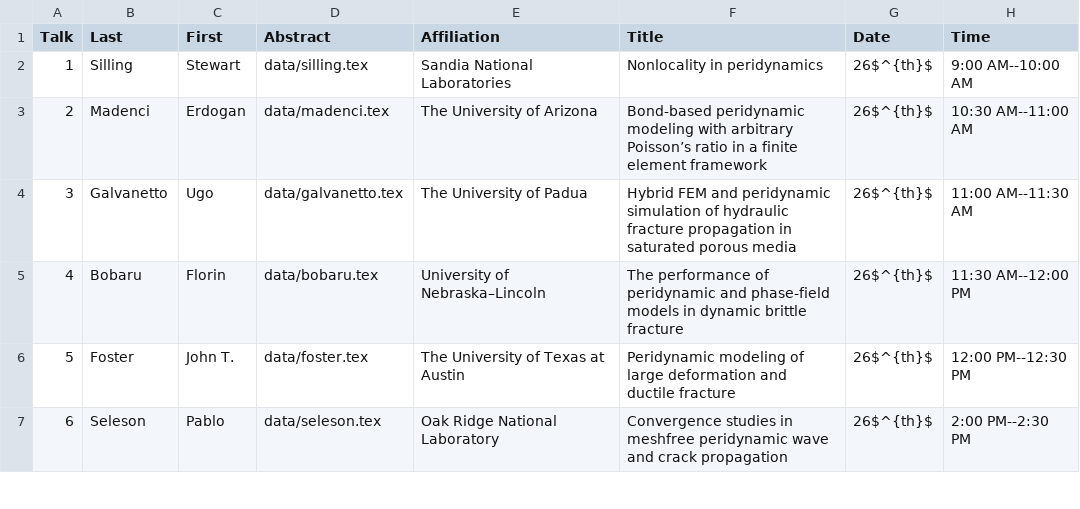
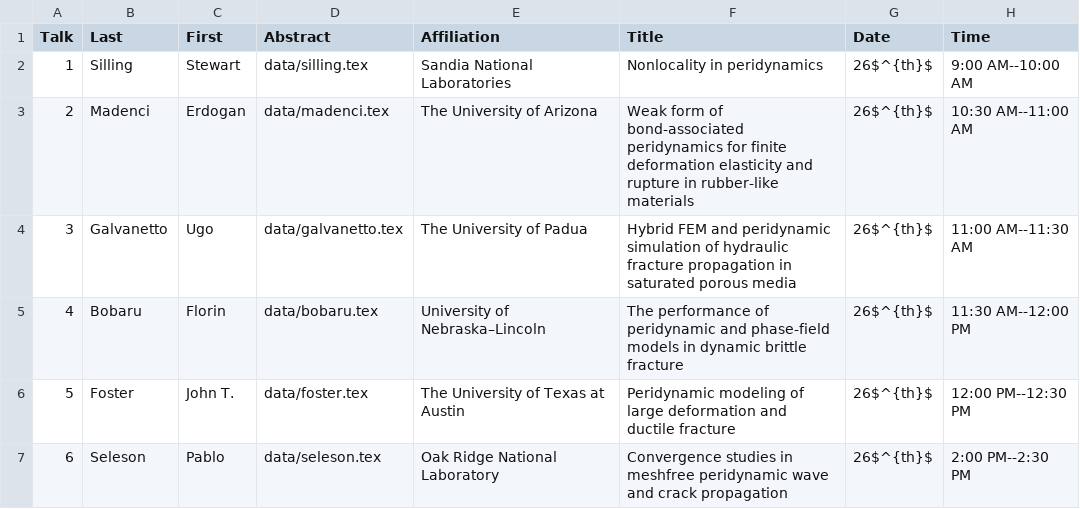
Before and after one commit to diehlpk/wfm2020, a CSV file: data.csv, drawn as a sheet; only a part is shown.

Commit message:
Update

```diff
--- a/data.csv
+++ b/data.csv
@@ -2,3 +2,3 @@ Talk,Last,First,Abstract,Affiliation,Title,Date,Time
 1,Silling,Stewart,data/silling.tex,Sandia National Laboratories,Nonlocality in peridynamics,26$^{th}$,9:00 AM--10:00 AM
-2,Madenci,Erdogan,data/madenci.tex,The University of Arizona,Bond-based peridynamic modeling with arbitrary Poisson’s ratio in a finite element framework,26$^{th}$,10:30 AM--11:00 AM
+2,Madenci,Erdogan,data/madenci.tex,The University of Arizona,Weak form of bond-associated peridynamics for finite deformation elasticity and rupture in rubber-like materials,26$^{th}$,10:30 AM--11:00 AM
 3,Galvanetto,Ugo,data/galvanetto.tex,The University of Padua,Hybrid FEM and peridynamic simulation of hydraulic fracture propagation in saturated porous media,26$^{th}$,11:00 AM--11:30 AM
```
